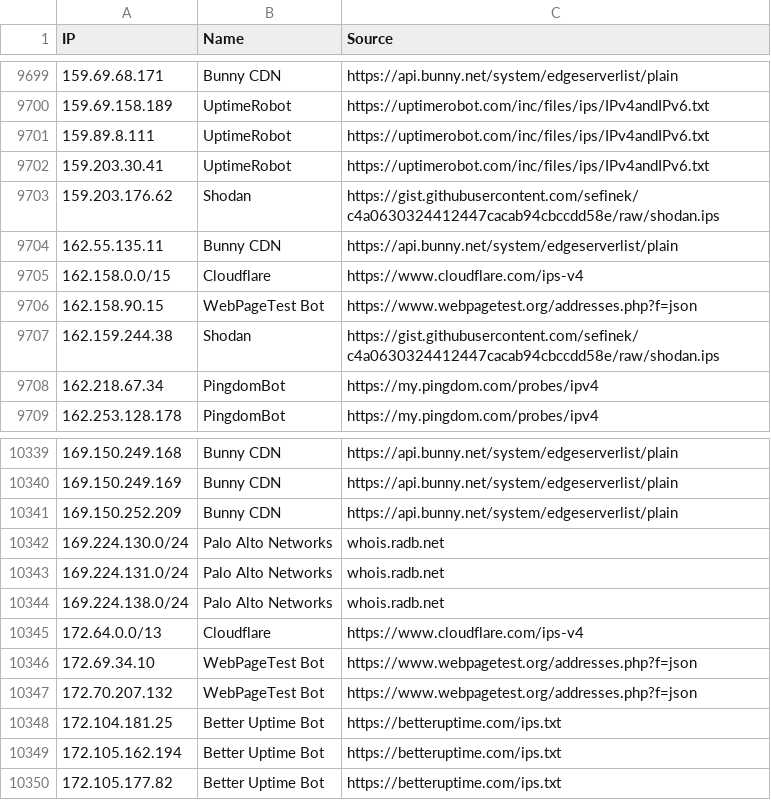
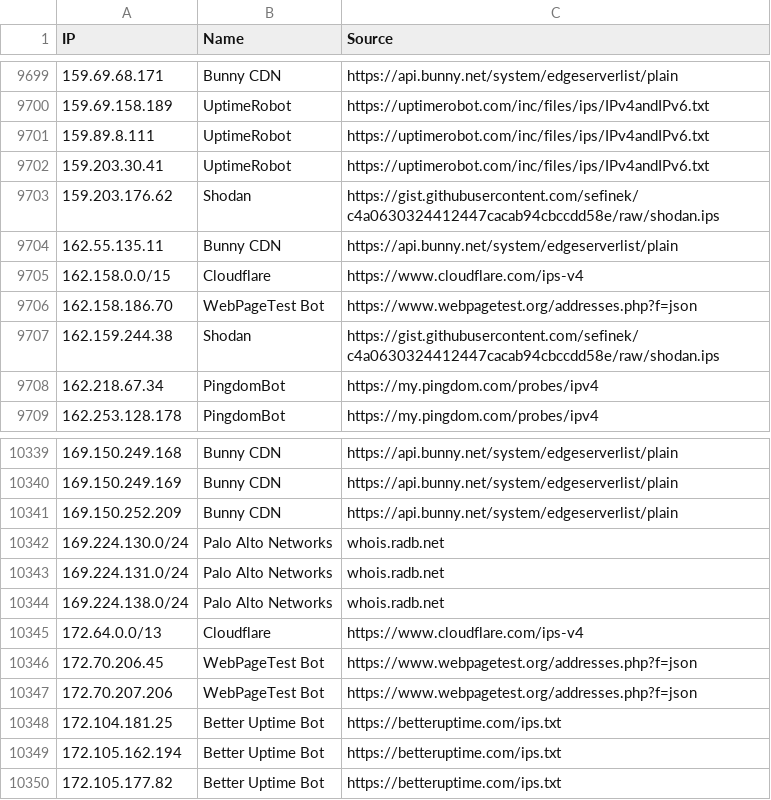
Before and after one commit to sefinek/trusted-ips-whitelist, a CSV file: lists/all-safe-ips.csv, drawn as a sheet; only a part is shown, gaps mark what is left out.

Commit message:
Updated IP whitelists [6 file(s)]
lists/all-safe-ips.csv
lists/all-safe-ips.json
lists/all-safe-ips.txt
lists/webpagetestbot/ips.csv
lists/webpagetestbot/ips.json
lists/webpagetestbot/ips.txt

```diff
--- a/lists/all-safe-ips.csv
+++ b/lists/all-safe-ips.csv
@@ -9705,3 +9705,3 @@ IP,Name,Source
 162.158.0.0/15,Cloudflare,https://www.cloudflare.com/ips-v4
-162.158.90.15,WebPageTest Bot,https://www.webpagetest.org/addresses.php?f=json
+162.158.186.70,WebPageTest Bot,https://www.webpagetest.org/addresses.php?f=json
 162.159.244.38,Shodan,https://gist.githubusercontent.com/sefinek/c4a0630324412447cacab94cbccdd58e/raw/shodan.ips
@@ -10345,4 +10345,4 @@ IP,Name,Source
 172.64.0.0/13,Cloudflare,https://www.cloudflare.com/ips-v4
-172.69.34.10,WebPageTest Bot,https://www.webpagetest.org/addresses.php?f=json
-172.70.207.132,WebPageTest Bot,https://www.webpagetest.org/addresses.php?f=json
+172.70.206.45,WebPageTest Bot,https://www.webpagetest.org/addresses.php?f=json
+172.70.207.206,WebPageTest Bot,https://www.webpagetest.org/addresses.php?f=json
 172.104.181.25,Better Uptime Bot,https://betteruptime.com/ips.txt
```
Also changed, not shown: lists/webpagetestbot/ips.csv, 4 other files.
